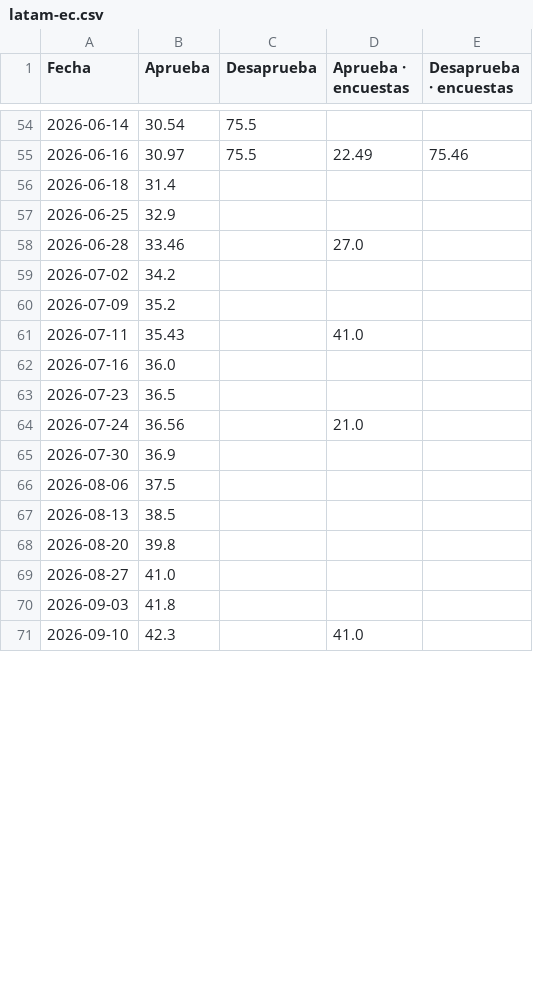
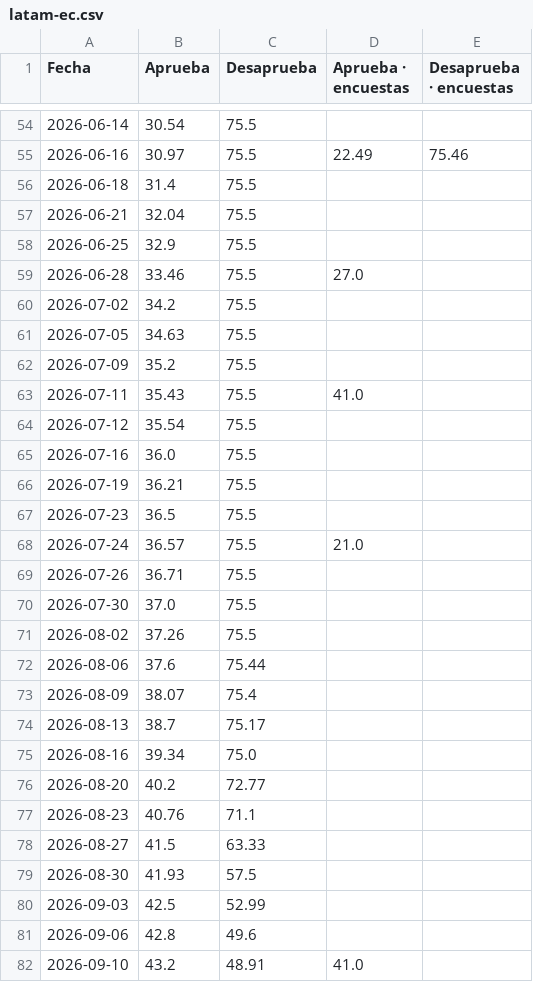
Before and after one commit to franciscolivero/ArgentinaPoliticalMonitor, a CSV file: charts_data/latam-ec.csv, drawn as a sheet; only a part is shown, gaps mark what is left out; the diff covers the shown part only.

```diff
--- a/charts_data/latam-ec.csv
+++ b/charts_data/latam-ec.csv
@@ -55,17 +55,28 @@ Fecha,Aprueba,Desaprueba,Aprueba · encuestas,Desaprueba · encuestas
 2026-06-16,30.97,75.5,22.49,75.46
-2026-06-18,31.4,,,
-2026-06-25,32.9,,,
-2026-06-28,33.46,,27.0,
-2026-07-02,34.2,,,
-2026-07-09,35.2,,,
-2026-07-11,35.43,,41.0,
-2026-07-16,36.0,,,
-2026-07-23,36.5,,,
-2026-07-24,36.56,,21.0,
-2026-07-30,36.9,,,
-2026-08-06,37.5,,,
-2026-08-13,38.5,,,
-2026-08-20,39.8,,,
-2026-08-27,41.0,,,
-2026-09-03,41.8,,,
-2026-09-10,42.3,,41.0,
+2026-06-18,31.4,75.5,,
+2026-06-21,32.04,75.5,,
+2026-06-25,32.9,75.5,,
+2026-06-28,33.46,75.5,27.0,
+2026-07-02,34.2,75.5,,
+2026-07-05,34.63,75.5,,
+2026-07-09,35.2,75.5,,
+2026-07-11,35.43,75.5,41.0,
+2026-07-12,35.54,75.5,,
+2026-07-16,36.0,75.5,,
+2026-07-19,36.21,75.5,,
+2026-07-23,36.5,75.5,,
+2026-07-24,36.57,75.5,21.0,
+2026-07-26,36.71,75.5,,
+2026-07-30,37.0,75.5,,
+2026-08-02,37.26,75.5,,
+2026-08-06,37.6,75.44,,
+2026-08-09,38.07,75.4,,
+2026-08-13,38.7,75.17,,
+2026-08-16,39.34,75.0,,
+2026-08-20,40.2,72.77,,
+2026-08-23,40.76,71.1,,
+2026-08-27,41.5,63.33,,
+2026-08-30,41.93,57.5,,
+2026-09-03,42.5,52.99,,
+2026-09-06,42.8,49.6,,
+2026-09-10,43.2,48.91,41.0,
```
Also changed, not shown: 10 added rows and 23 edited cells elsewhere in this file, charts_data/latam-bo.csv, charts_data/latam-gt.csv, 14 other files.
